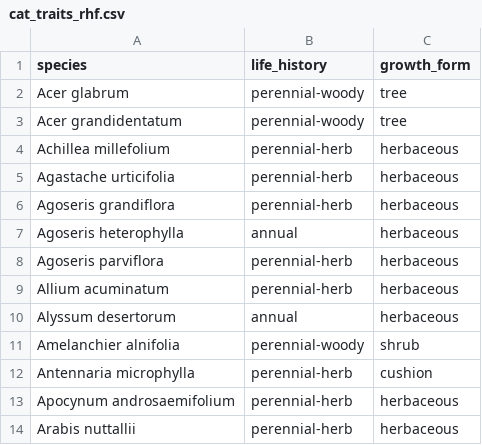
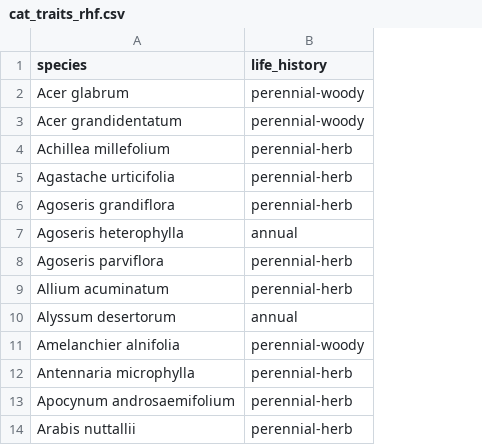
Before and after one commit to elizabethsimps/functional_traits_rhf, a CSV file: raw_data/cat_traits_rhf.csv, drawn as a sheet; only a part is shown; the diff names each change by its address in the sheet, - before the commit and + after, or states it on an @@ line.

```diff
--- a/raw_data/cat_traits_rhf.csv
+++ b/raw_data/cat_traits_rhf.csv
-column C (growth_form), rows 2-14: tree | tree | herbaceous | herbaceous | herbaceous | herbaceous | herbaceous | herbaceous | herbaceous | shrub | cushion | herbaceous | herbaceous
```
Also changed, not shown: clean_data/clean_traits_rhf.csv, clean_data/temp-year17-18_text_terr.csv, 28 other files.
